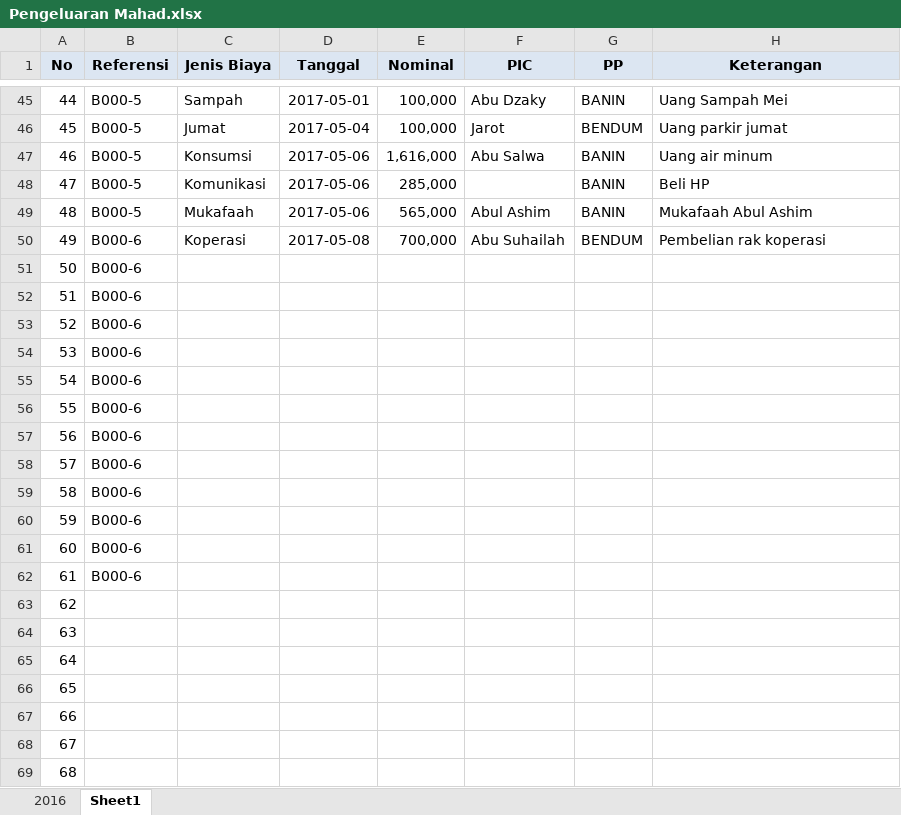
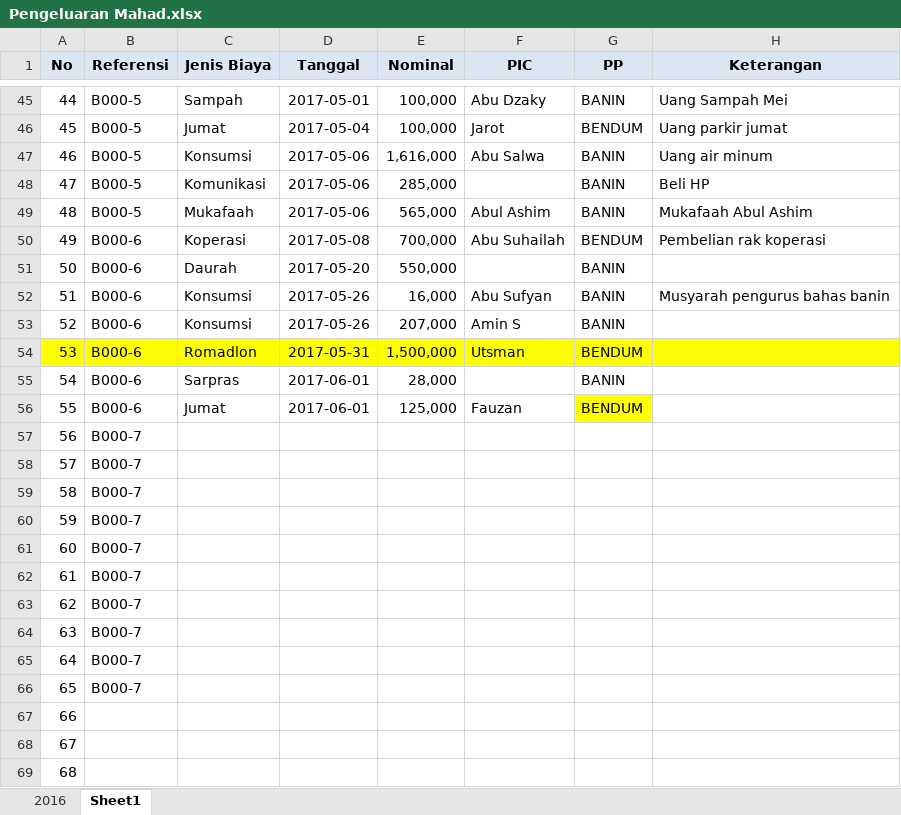
Before and after one commit to bagusprasojo/mds, an Excel workbook: Pengeluaran Mahad.xlsx, sheet Sheet1, drawn as a sheet; only a part is shown, gaps mark what is left out; values as stored, in another font and other column widths than the file's, no borders; the diff names each change by its address in the sheet, - before the commit and + after, or states it on an @@ line.

```diff
--- a/Pengeluaran Mahad.xlsx (sheet Sheet1)
+++ b/Pengeluaran Mahad.xlsx (sheet Sheet1)
-C51 (Jenis Biaya): (empty)
+C51 (Jenis Biaya): Daurah
-D51 (Tanggal): (empty)
+D51 (Tanggal): 2017-05-20
-E51 (Nominal): (empty)
+E51 (Nominal): 550,000
-G51:G53 (PP): (empty)
+G51:G53 (PP): BANIN
-C52:C53 (Jenis Biaya): (empty)
+C52:C53 (Jenis Biaya): Konsumsi
-D52:D53 (Tanggal): (empty)
+D52:D53 (Tanggal): 2017-05-26
-E52 (Nominal): (empty)
+E52 (Nominal): 16,000
-F52 (PIC): (empty)
+F52 (PIC): Abu Sufyan
-H52 (Keterangan): (empty)
+H52 (Keterangan): Musyarah pengurus bahas banin
-E53 (Nominal): (empty)
+E53 (Nominal): 207,000
-F53 (PIC): (empty)
+F53 (PIC): Amin S
-A54:H54 fill: none
+A54:H54 fill: #FFFF00
-C54 (Jenis Biaya): (empty)
+C54 (Jenis Biaya): Romadlon
-D54 (Tanggal): (empty)
+D54 (Tanggal): 2017-05-31
-E54 (Nominal): (empty)
+E54 (Nominal): 1,500,000
-F54 (PIC): (empty)
+F54 (PIC): Utsman
-G54 (PP): (empty)
+G54 (PP): BENDUM
-C55 (Jenis Biaya): (empty)
+C55 (Jenis Biaya): Sarpras
-D55:D56 (Tanggal): (empty)
+D55:D56 (Tanggal): 2017-06-01
-E55 (Nominal): (empty)
+E55 (Nominal): 28,000
-G55 (PP): (empty)
+G55 (PP): BANIN
-C56 (Jenis Biaya): (empty)
+C56 (Jenis Biaya): Jumat
-E56 (Nominal): (empty)
+E56 (Nominal): 125,000
-F56 (PIC): (empty)
+F56 (PIC): Fauzan
-G56 (PP): (empty)
+G56 (PP): BENDUM
-G56 fill: none
+G56 fill: #FFFF00
-B57:B62 (Referensi): B000-6
+B57:B62 (Referensi): B000-7
-B63:B66 (Referensi): (empty)
+B63:B66 (Referensi): B000-7
```
Also changed, not shown: SPP.xlsx.
